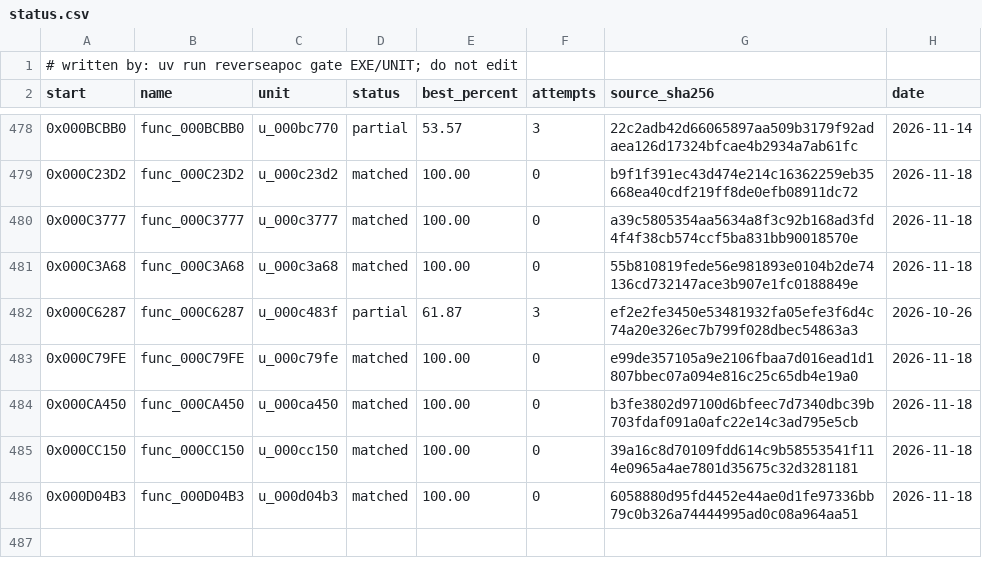
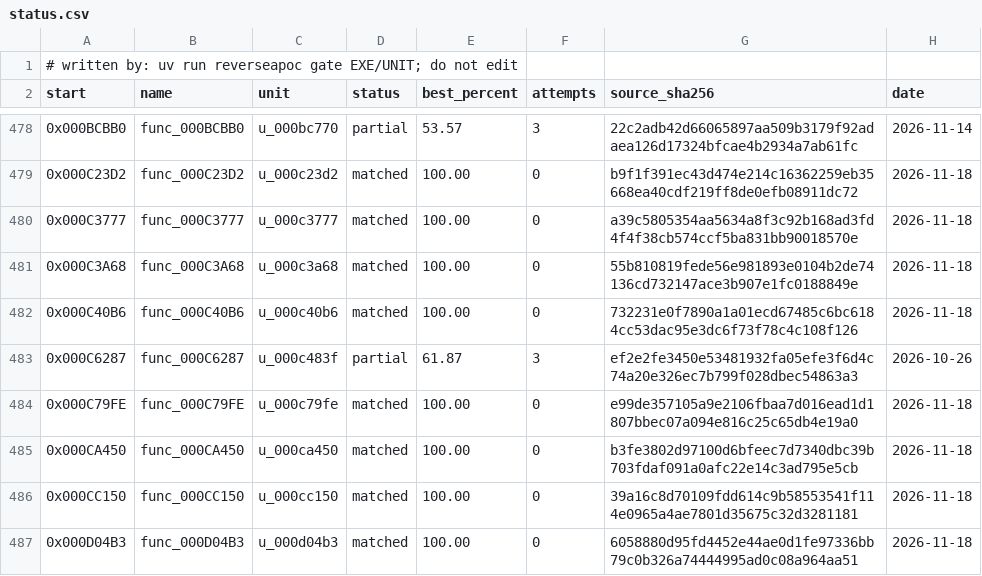
Before and after one commit to ayrtondenner/ReverseApoc, a CSV file: config/tacp/status.csv, drawn as a sheet; only a part is shown, gaps mark what is left out.

```diff
--- a/config/tacp/status.csv
+++ b/config/tacp/status.csv
@@ -481,2 +481,3 @@ start,name,unit,status,best_percent,attempts,source_sha256,date
 0x000C3A68,func_000C3A68,u_000c3a68,matched,100.00,0,55b810819fede56e981893e0104b2de74136cd732147ace3b907e1fc0188849e,2026-11-18
+0x000C40B6,func_000C40B6,u_000c40b6,matched,100.00,0,732231e0f7890a1a01ecd67485c6bc6184cc53dac95e3dc6f73f78c4c108f126,2026-11-18
 0x000C6287,func_000C6287,u_000c483f,partial,61.87,3,ef2e2fe3450e53481932fa05efe3f6d4c74a20e326ec7b799f028dbec54863a3,2026-10-26
```
Also changed, not shown: 2 other files.
